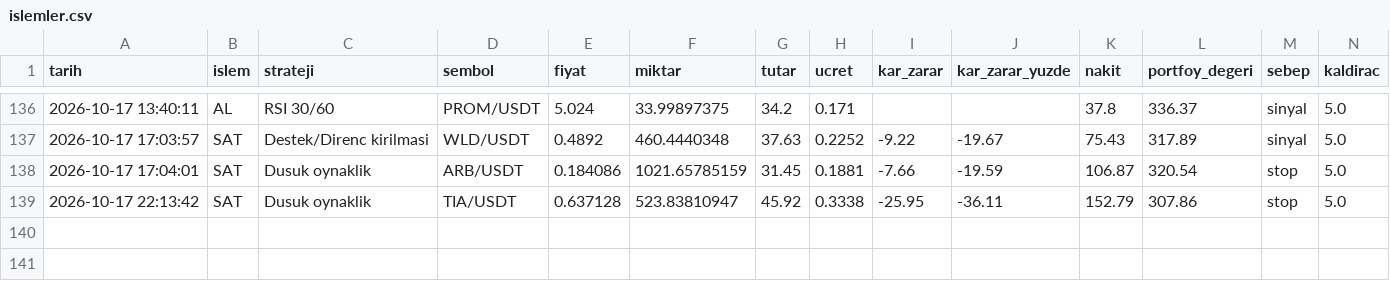
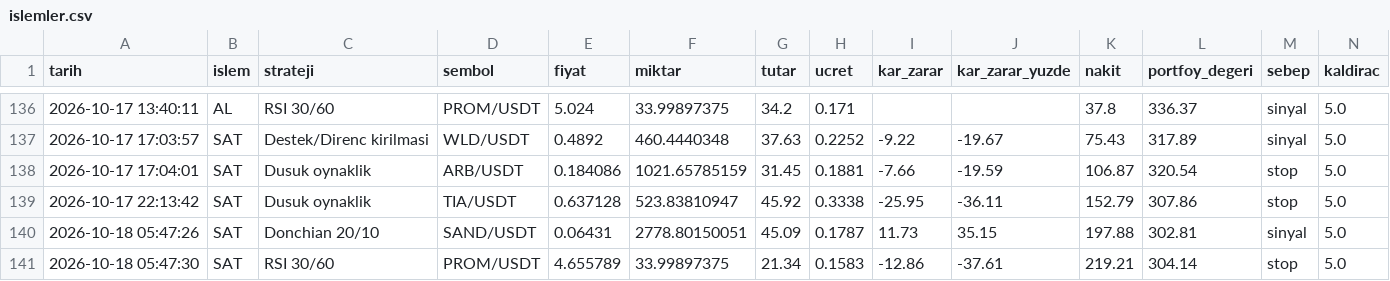
Before and after one commit to KaanBozogluIS/trade-ajani, a CSV file: kaan_trade_panel/cikti/sanal_trader/islemler.csv, drawn as a sheet; only a part is shown, gaps mark what is left out.

```diff
--- a/kaan_trade_panel/cikti/sanal_trader/islemler.csv
+++ b/kaan_trade_panel/cikti/sanal_trader/islemler.csv
@@ -139 +139,3 @@ tarih,islem,strateji,sembol,fiyat,miktar,tutar,ucret,kar_zarar,kar_zarar_yuzde,n
 2026-10-17 22:13:42,SAT,Dusuk oynaklik,TIA/USDT,0.637128,523.83810947,45.92,0.3338,-25.95,-36.11,152.79,307.86,stop,5.0
+2026-10-18 05:47:26,SAT,Donchian 20/10,SAND/USDT,0.06431,2778.80150051,45.09,0.1787,11.73,35.15,197.88,302.81,sinyal,5.0
+2026-10-18 05:47:30,SAT,RSI 30/60,PROM/USDT,4.655789,33.99897375,21.34,0.1583,-12.86,-37.61,219.21,304.14,stop,5.0
```
Also changed, not shown: 5 other files.
